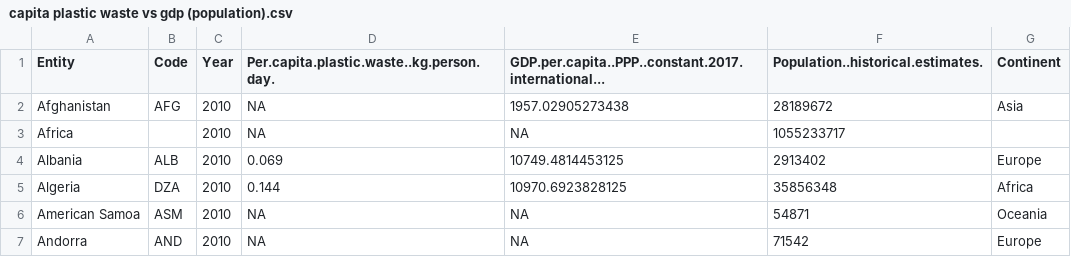
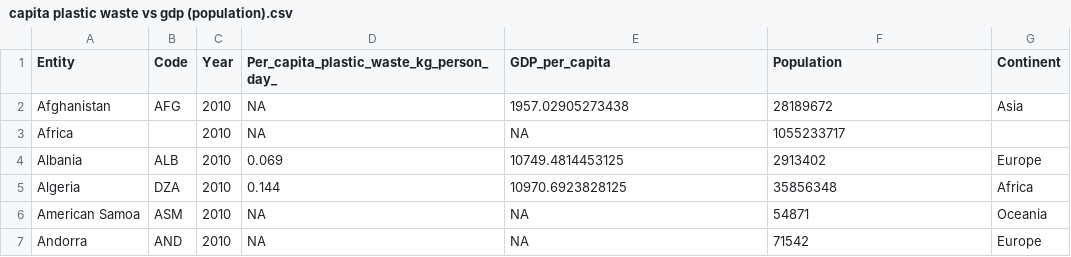
Before and after one commit to YQiZhu/FIT3179-Studio24, a CSV file: Assignment2/data/capita plastic waste vs gdp (population).csv, drawn as a sheet; only a part is shown.

Commit message:
Update capita plastic waste vs gdp (population).csv

```diff
--- a/Assignment2/data/capita plastic waste vs gdp (population).csv
+++ b/Assignment2/data/capita plastic waste vs gdp (population).csv
@@ -1,2 +1,2 @@
-"Entity","Code","Year","Per.capita.plastic.waste..kg.person.day.","GDP.per.capita..PPP..constant.2017.international...","Population..historical.estimates.","Continent"
+"Entity","Code","Year","Per_capita_plastic_waste_kg_person_day_","GDP_per_capita","Population","Continent"
 "Afghanistan","AFG",2010,NA,1957.02905273438,28189672,"Asia"
```
